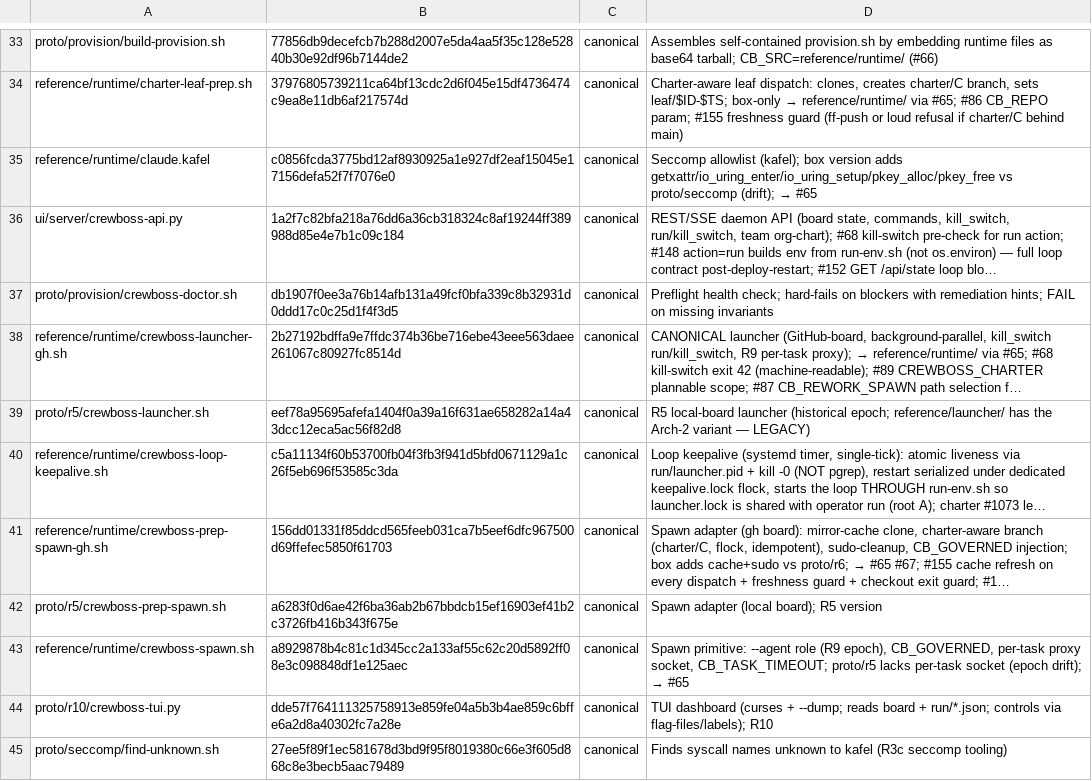
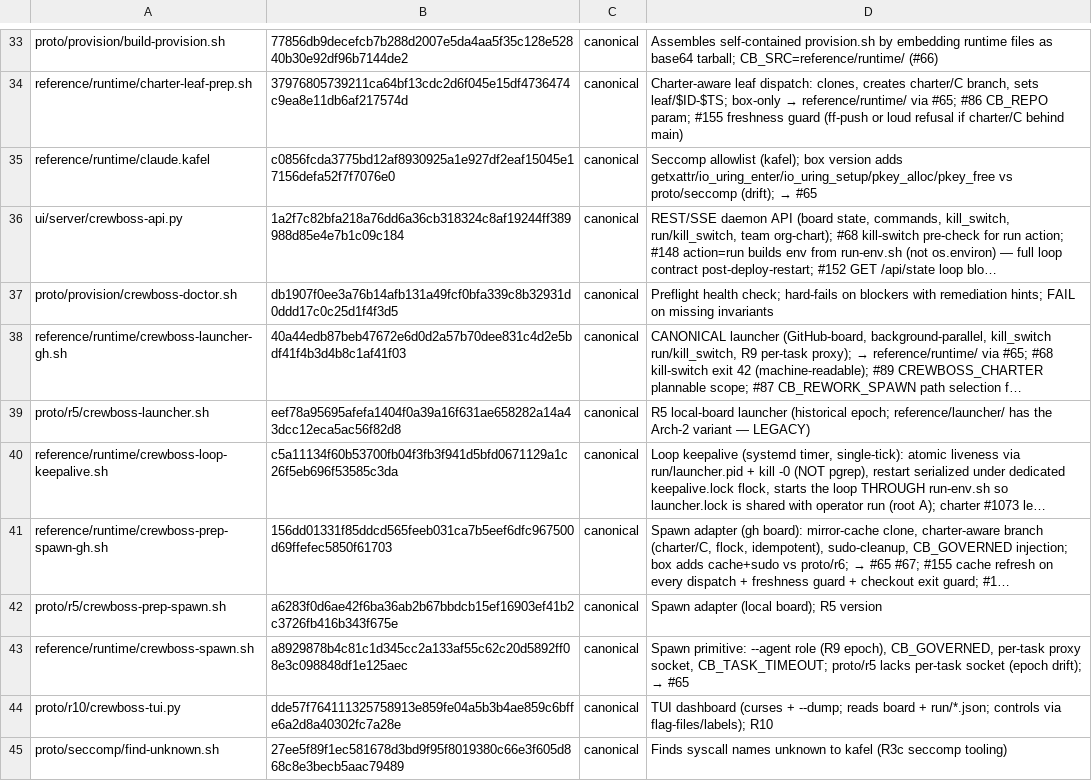
Before and after one commit to ruslan-shaydullin/crewboss, a TSV file: reference/runtime-manifest.tsv, drawn as a sheet; only a part is shown, gaps mark what is left out; long unchanged cells end in …; the diff names each change by its address in the sheet, - before the commit and + after, or states it on an @@ line.

```diff
--- a/reference/runtime-manifest.tsv
+++ b/reference/runtime-manifest.tsv
-B38: 2b27192bdffa9e7ffdc374b36be716ebe43eee563daee261067c80927fc8514d
+B38: 40a44edb87beb47672e6d0d2a57b70dee831c4d2e5bdf41f4b3d4b8c1af41f03
```
Also changed, not shown: 1 other file.
